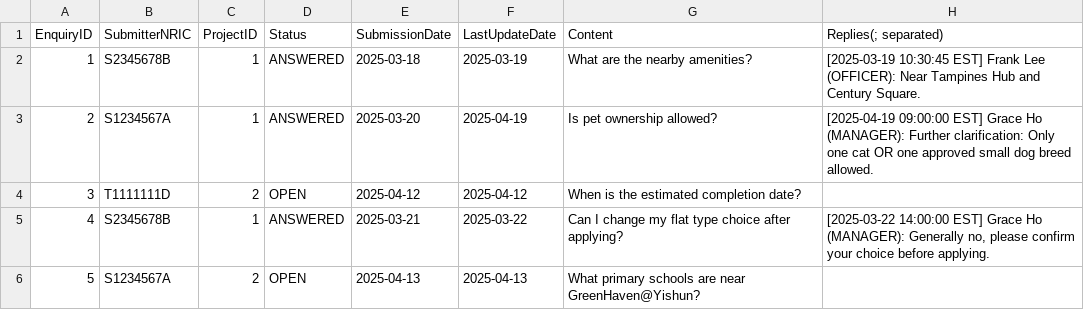
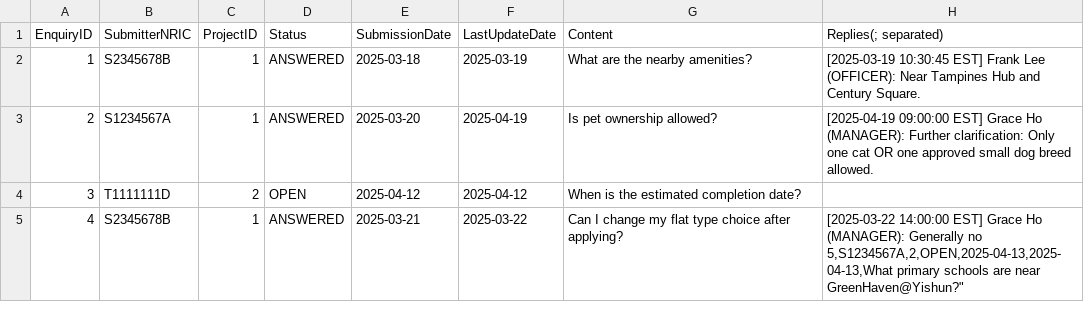
Before and after one commit to rebeccamsl/BTO_management_system, a CSV file: bto_management_system/data/enquiries.csv, drawn as a sheet; ↵ is a line break in a cell; the diff names each change by its address in the sheet, - before the commit and + after, or states it on an @@ line.

```diff
--- a/bto_management_system/data/enquiries.csv
+++ b/bto_management_system/data/enquiries.csv
-H5 (Replies(; separated)): …(MANAGER): Generally no, please confirm your choice before applying.
+H5 (Replies(; separated)): …(MANAGER): Generally no ↵ 5,S1234567A,2,OPEN,2025-04-13,2025-04-13,What primary schools are near GreenHaven@Yishun?"
-row 6: 5 | S1234567A | 2 | OPEN | 2025-04-13 | 2025-04-13 | What primary schools are near GreenHaven@Yishun?
```
Also changed, not shown: bto_management_system/data/applications.csv, bto_management_system/data/officer_registrations.csv, 6 other files.
